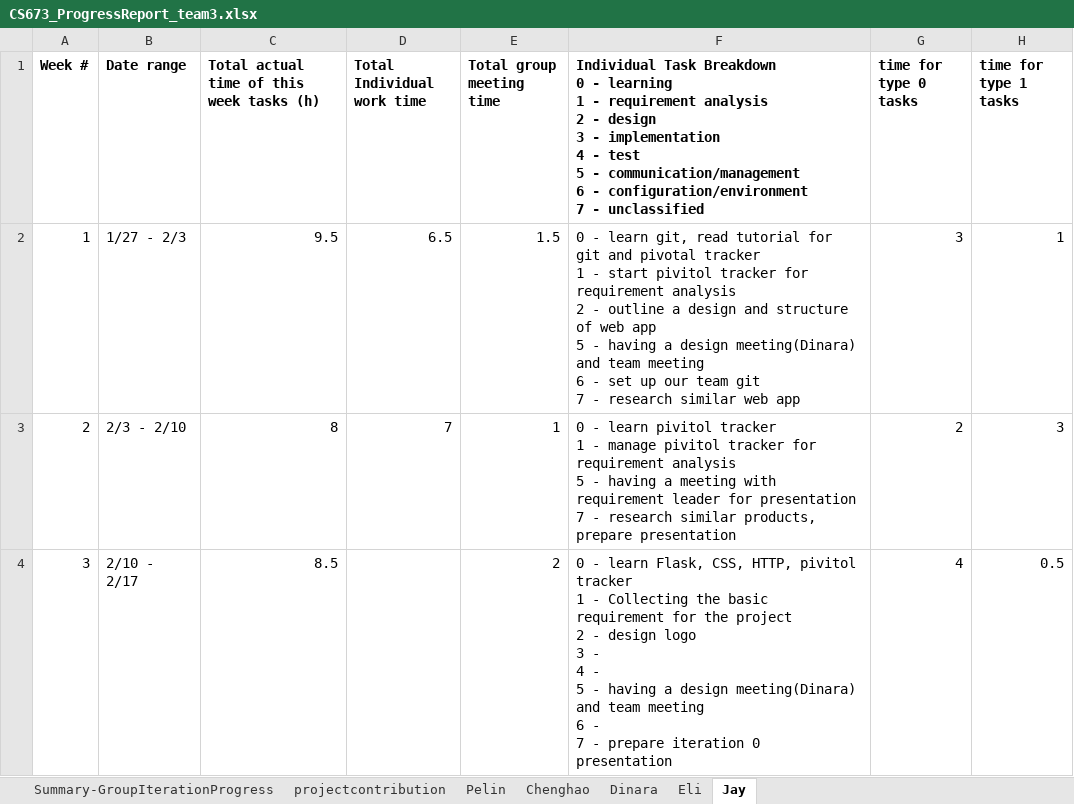
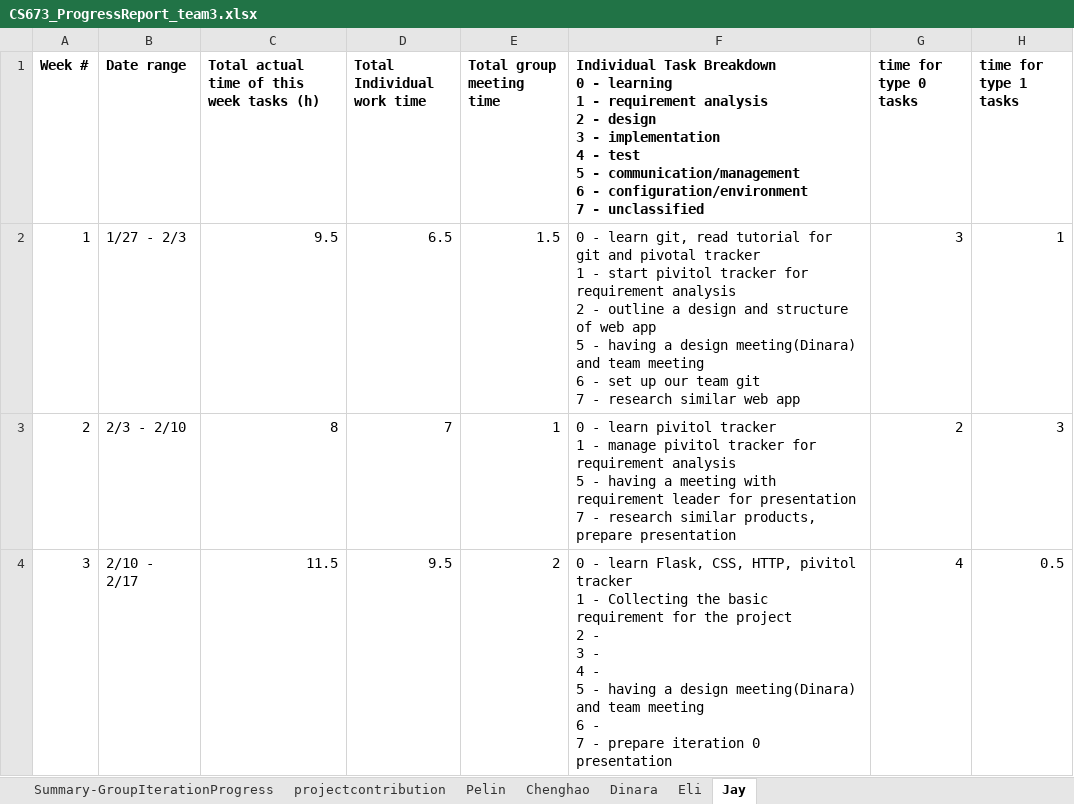
Before and after one commit to escBoston/ZicZac, an Excel workbook: doc/CS673_ProgressReport_team3.xlsx, sheet Jay, drawn as a sheet; only a part is shown; values as stored, in another font and other column widths than the file's, no borders; charts and pictures not drawn; ↵ is a line break in a cell; the diff covers the shown part only; the diff names each change by its address in the sheet, - before the commit and + after, or states it on an @@ line.

```diff
--- a/doc/CS673_ProgressReport_team3.xlsx (sheet Jay)
+++ b/doc/CS673_ProgressReport_team3.xlsx (sheet Jay)
-C4: 8.5
+C4: 11.5
-D4 (Total Individual work time): (empty)
+D4 (Total Individual work time): 9.5
-F4: …2 - design logo ↵ 3 -…
+F4: …2 - ↵ 3 -…
```
Also changed, not shown: 2 added rows and 11 edited cells elsewhere in this sheet, sheet Pelin, sheet Dinara, sheet Eli, sheet Chenghao, sheet Summary-GroupIterationProgress, sheet projectcontribution, 6 other files.
